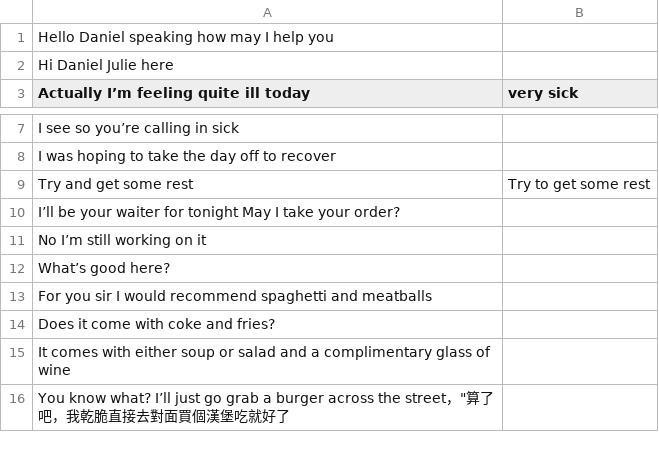
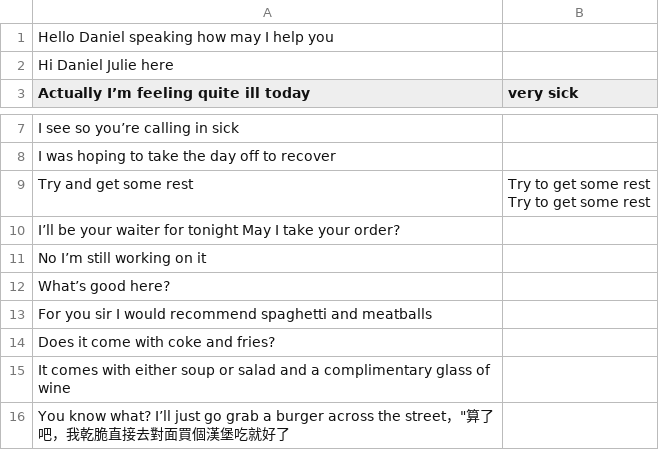
Before and after one commit to Joeli150fz/flashcard, a CSV file: wordlist.csv, drawn as a sheet; only a part is shown, gaps mark what is left out.

Commit message:
Update wordlist.csv

```diff
--- a/wordlist.csv
+++ b/wordlist.csv
@@ -20,6 +20,6 @@ I see  so you’re calling in sick,""
 I was hoping to take the day off to recover,""
-Try and get some rest,"Try to get some rest
-
-
-"
+Try and get some rest,"Try to get some rest
+
+
+Try to get some rest"
 I’ll be your waiter for tonight  May I take your order?,""
```
